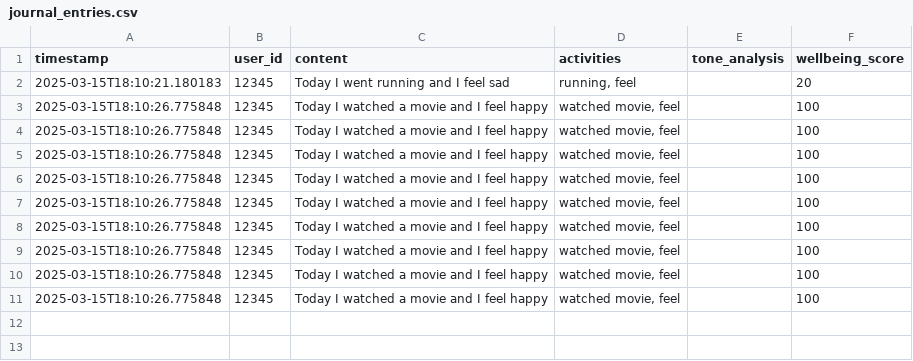
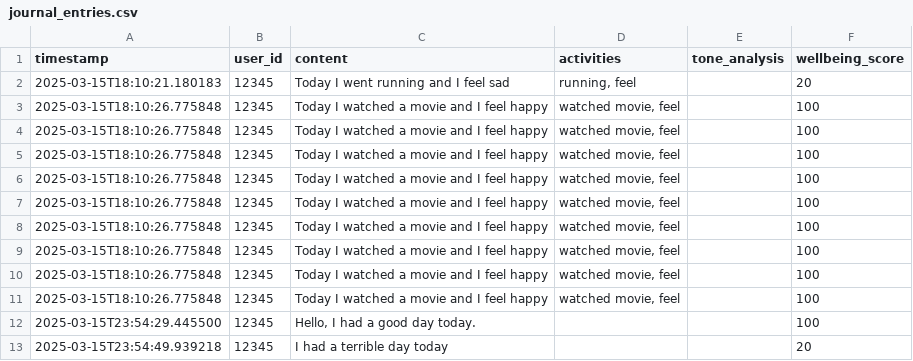
Before and after one commit to Omer-Kilinc/SerenityAI, a CSV file: backend/data/journal_entries.csv, drawn as a sheet; the diff names each change by its address in the sheet, - before the commit and + after, or states it on an @@ line.

Commit message:
Added journal history

```diff
--- a/backend/data/journal_entries.csv
+++ b/backend/data/journal_entries.csv
+row 12: 2025-03-15T23:54:29.445500 | 12345 | Hello, I had a good day today. |  |  | 100
+row 13: 2025-03-15T23:54:49.939218 | 12345 | I had a terrible day today |  |  | 20
```
Also changed, not shown: 3 other files.
